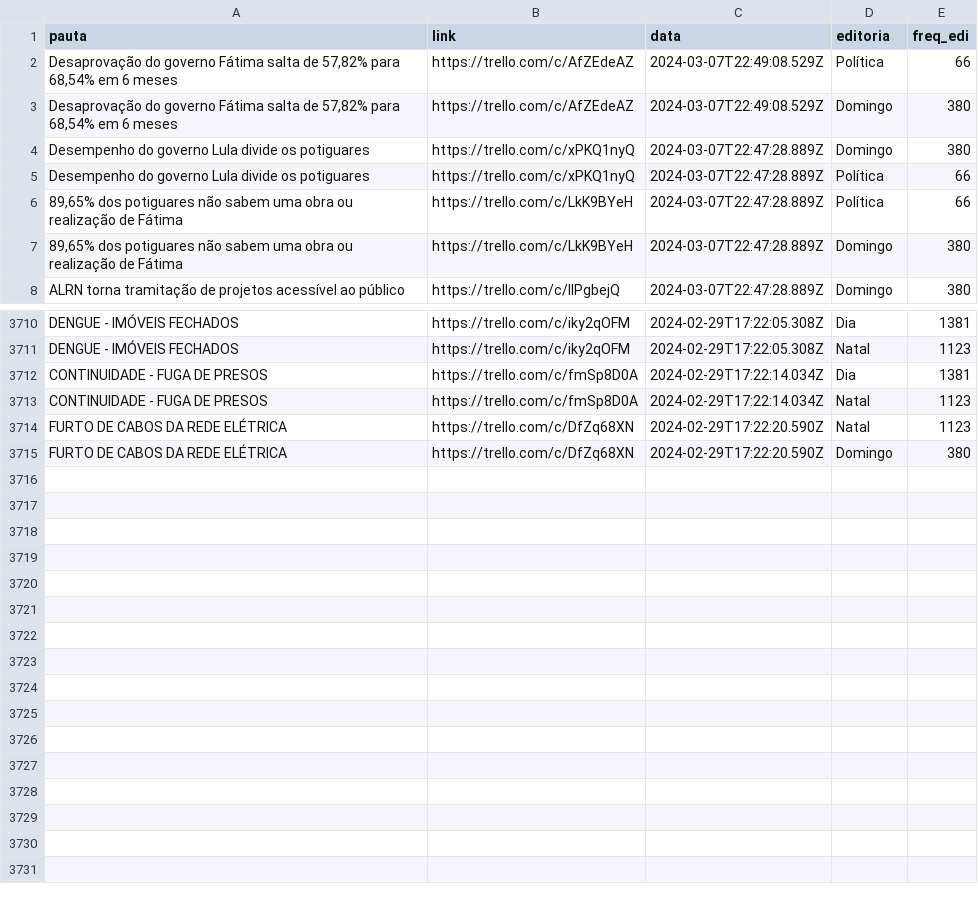
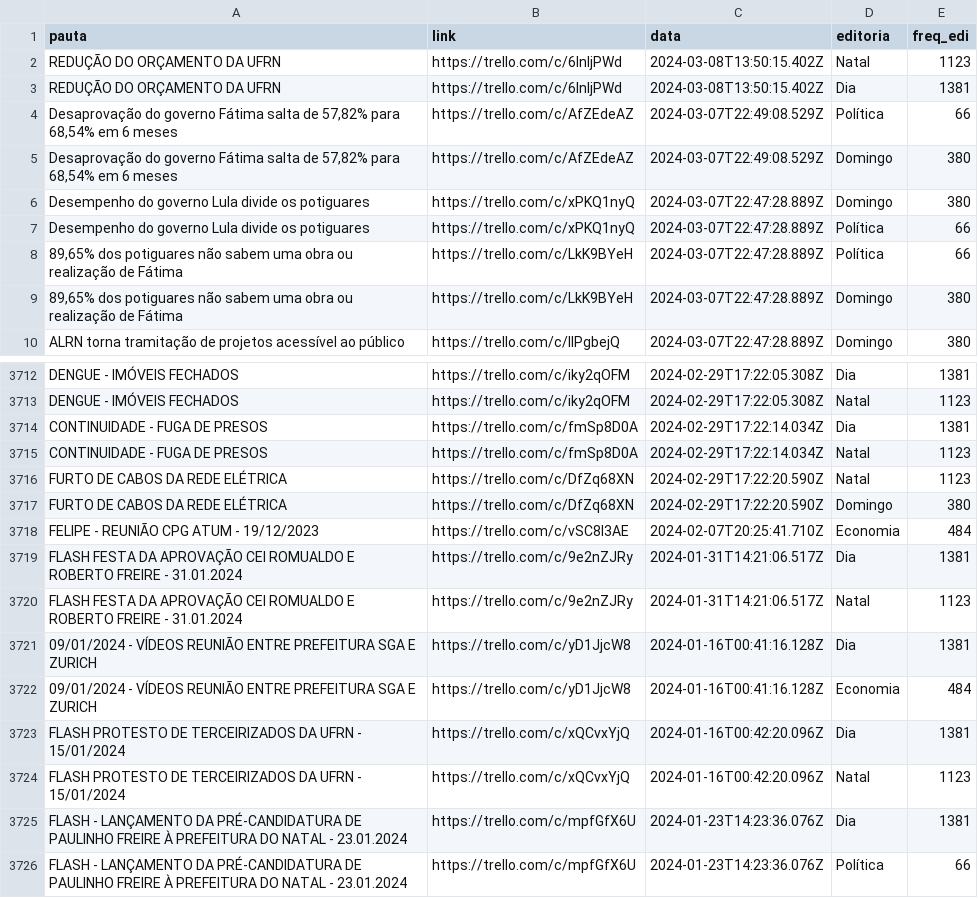
Before and after one commit to alisson002/Dashboard-TN, a CSV file: tabelas/impresso/EDI_impresso.csv, drawn as a sheet; only a part is shown, gaps mark what is left out.

```diff
--- a/tabelas/impresso/EDI_impresso.csv
+++ b/tabelas/impresso/EDI_impresso.csv
@@ -1,2 +1,4 @@
 pauta,link,data,editoria,freq_edi
+REDUÇÃO DO ORÇAMENTO DA UFRN,https://trello.com/c/6InljPWd,2024-03-08T13:50:15.402Z,Natal,1123
+REDUÇÃO DO ORÇAMENTO DA UFRN,https://trello.com/c/6InljPWd,2024-03-08T13:50:15.402Z,Dia,1381
 "Desaprovação do governo Fátima  salta de 57,82% para 68,54% em 6 meses",https://trello.com/c/AfZEdeAZ,2024-03-07T22:49:08.529Z,Política,66
@@ -3715 +3717,10 @@ FURTO DE CABOS DA REDE ELÉTRICA,https://trello.com/c/DfZq68XN,2024-02-29T17:22:
 FURTO DE CABOS DA REDE ELÉTRICA,https://trello.com/c/DfZq68XN,2024-02-29T17:22:20.590Z,Domingo,380
+FELIPE - REUNIÃO CPG ATUM - 19/12/2023,https://trello.com/c/vSC8l3AE,2024-02-07T20:25:41.710Z,Economia,484
+FLASH FESTA DA APROVAÇÃO CEI ROMUALDO E ROBERTO FREIRE - 31.01.2024,https://trello.com/c/9e2nZJRy,2024-01-31T14:21:06.517Z,Dia,1381
+FLASH FESTA DA APROVAÇÃO CEI ROMUALDO E ROBERTO FREIRE - 31.01.2024,https://trello.com/c/9e2nZJRy,2024-01-31T14:21:06.517Z,Natal,1123
+09/01/2024 - VÍDEOS REUNIÃO ENTRE PREFEITURA SGA E ZURICH,https://trello.com/c/yD1JjcW8,2024-01-16T00:41:16.128Z,Dia,1381
+09/01/2024 - VÍDEOS REUNIÃO ENTRE PREFEITURA SGA E ZURICH,https://trello.com/c/yD1JjcW8,2024-01-16T00:41:16.128Z,Economia,484
+FLASH PROTESTO DE TERCEIRIZADOS DA UFRN - 15/01/2024,https://trello.com/c/xQCvxYjQ,2024-01-16T00:42:20.096Z,Dia,1381
+FLASH PROTESTO DE TERCEIRIZADOS DA UFRN - 15/01/2024,https://trello.com/c/xQCvxYjQ,2024-01-16T00:42:20.096Z,Natal,1123
+FLASH - LANÇAMENTO DA PRÉ-CANDIDATURA DE PAULINHO FREIRE   À PREFEITURA DO NATAL - 23.01.2024,https://trello.com/c/mpfGfX6U,2024-01-23T14:23:36.076Z,Dia,1381
+FLASH - LANÇAMENTO DA PRÉ-CANDIDATURA DE PAULINHO FREIRE   À PREFEITURA DO NATAL - 23.01.2024,https://trello.com/c/mpfGfX6U,2024-01-23T14:23:36.076Z,Política,66
```
Also changed, not shown: 3 other files.
